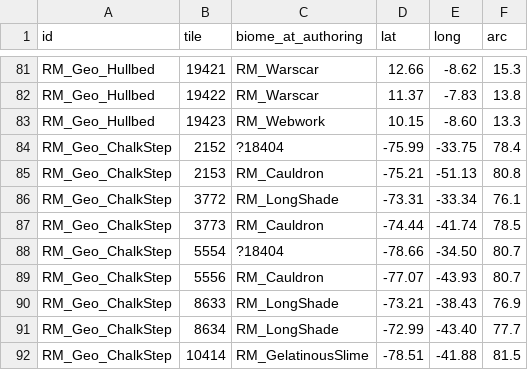
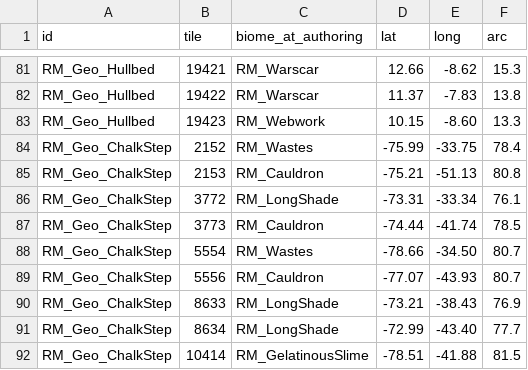
Before and after one commit to Lmandrake/RimMandrake, a CSV file: design/RimMandrake/world_remake_2026-10-19/geo_landmarks_tiles.csv, drawn as a sheet; only a part is shown, gaps mark what is left out; the diff covers the shown part only.

```diff
--- a/design/RimMandrake/world_remake_2026-10-19/geo_landmarks_tiles.csv
+++ b/design/RimMandrake/world_remake_2026-10-19/geo_landmarks_tiles.csv
@@ -83,3 +83,3 @@ RM_Geo_Hullbed,19422,RM_Warscar,11.37,-7.83,13.8
 RM_Geo_Hullbed,19423,RM_Webwork,10.15,-8.60,13.3
-RM_Geo_ChalkStep,2152,?18404,-75.99,-33.75,78.4
+RM_Geo_ChalkStep,2152,RM_Wastes,-75.99,-33.75,78.4
 RM_Geo_ChalkStep,2153,RM_Cauldron,-75.21,-51.13,80.8
@@ -87,3 +87,3 @@ RM_Geo_ChalkStep,3772,RM_LongShade,-73.31,-33.34,76.1
 RM_Geo_ChalkStep,3773,RM_Cauldron,-74.44,-41.74,78.5
-RM_Geo_ChalkStep,5554,?18404,-78.66,-34.50,80.7
+RM_Geo_ChalkStep,5554,RM_Wastes,-78.66,-34.50,80.7
 RM_Geo_ChalkStep,5556,RM_Cauldron,-77.07,-43.93,80.7
```
Also changed, not shown: 10 edited cells elsewhere in this file, 3 other files.
